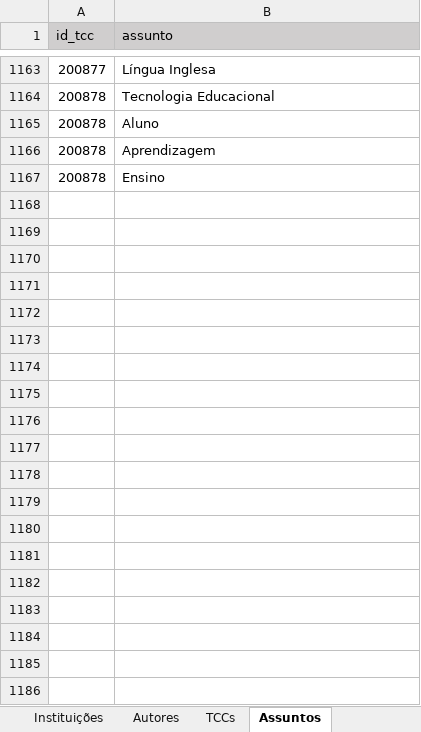
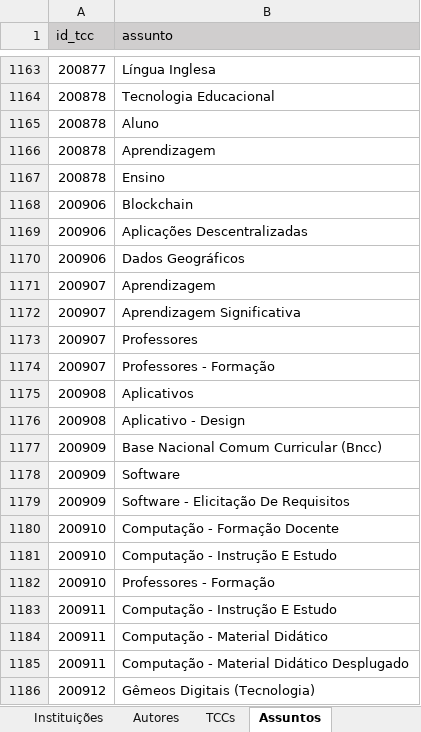
Before and after one commit to Geilsondss/Fluxo_da_Comunicacao_Cientifica_Lic_Comp, an Excel workbook: Data/data_treated.xlsx, sheet Assuntos, drawn as a sheet; only a part is shown, gaps mark what is left out; values as stored, in another font and other column widths than the file's, no borders; table styles not drawn; the diff covers the shown part only; the diff names each change by its address in the sheet, - before the commit and + after, or states it on an @@ line.

```diff
--- a/Data/data_treated.xlsx (sheet Assuntos)
+++ b/Data/data_treated.xlsx (sheet Assuntos)
+row 1168: 200906 | Blockchain
+row 1169: 200906 | Aplicações Descentralizadas
+row 1170: 200906 | Dados Geográficos
+row 1171: 200907 | Aprendizagem
+row 1172: 200907 | Aprendizagem Significativa
+row 1173: 200907 | Professores
+row 1174: 200907 | Professores - Formação
+row 1175: 200908 | Aplicativos
+row 1176: 200908 | Aplicativo - Design
+row 1177: 200909 | Base Nacional Comum Curricular (Bncc)
+row 1178: 200909 | Software
+row 1179: 200909 | Software - Elicitação De Requisitos
+row 1180: 200910 | Computação - Formação Docente
+row 1181: 200910 | Computação - Instrução E Estudo
+row 1182: 200910 | Professores - Formação
+row 1183: 200911 | Computação - Instrução E Estudo
+row 1184: 200911 | Computação - Material Didático
+row 1185: 200911 | Computação - Material Didático Desplugado
+row 1186: 200912 | Gêmeos Digitais (Tecnologia)
```
Also changed, not shown: 43 added rows elsewhere in this sheet, sheet Autores, sheet TCCs, sheet Palavra Chave, sheet Instituições, Data/data_raw.xlsx.
